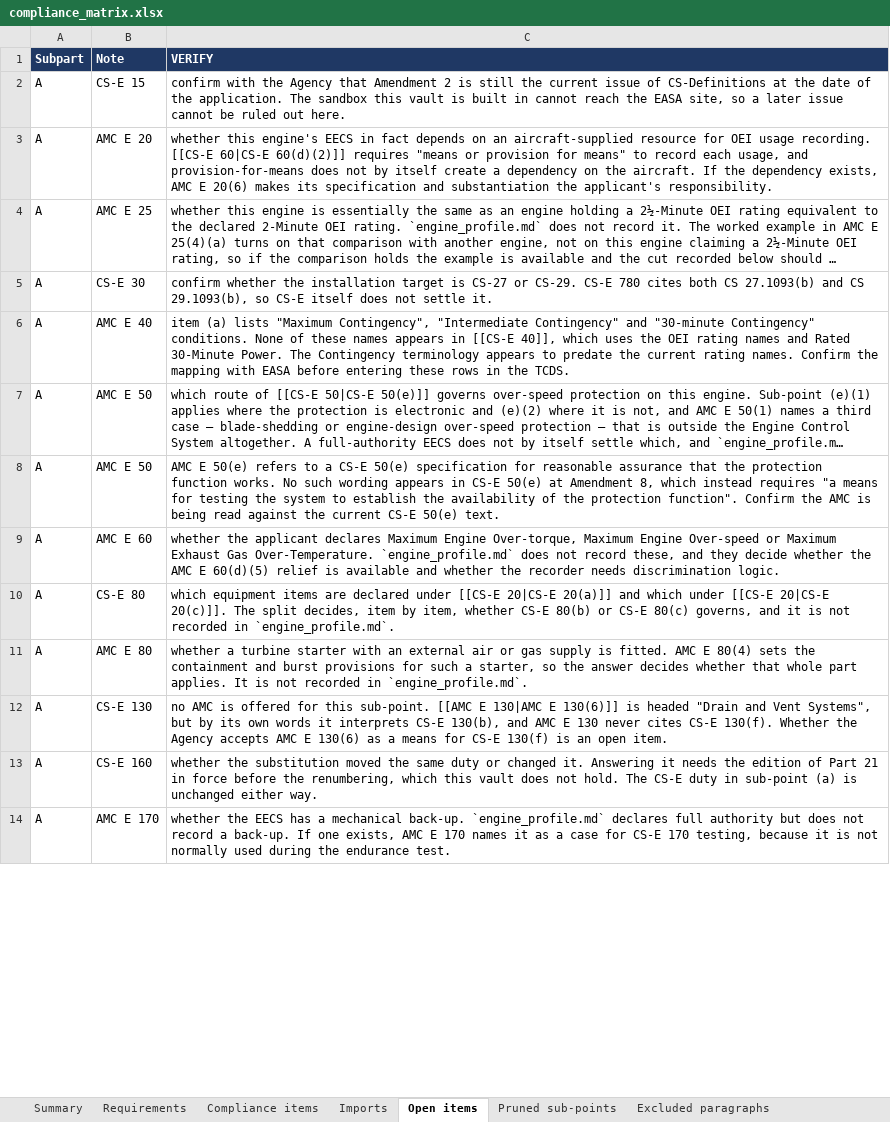
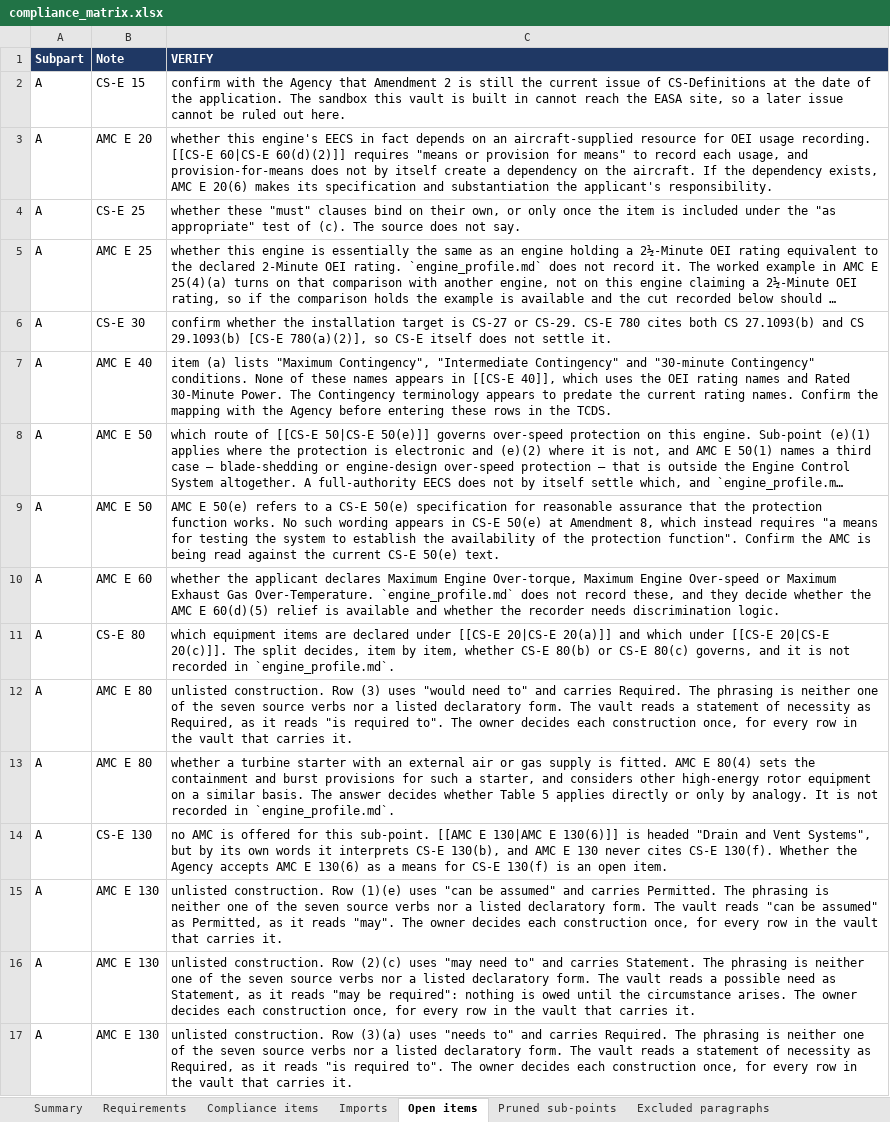
Before and after one commit to evrenge/CS-E, an Excel workbook: deck/compliance_matrix.xlsx, sheet Open items, drawn as a sheet; only a part is shown; the shorter side is filled out with more unchanged rows; long unchanged cells end in …; values as stored, in another font and other column widths than the file's, no borders; addresses are those after the commit; the diff covers the shown part only; the diff names each change by its address in the sheet, - before the commit and + after, or states it on an @@ line.

```diff
--- a/deck/compliance_matrix.xlsx (sheet Open items)
+++ b/deck/compliance_matrix.xlsx (sheet Open items)
+row 4: A | CS-E 25 | whether these "must" clauses bind on their own, or only once the item is included under the "as appropriate" test of (c). The source does not say.
-C6 (VERIFY): …and CS 29.1093(b), so CS-E…
+C6 (VERIFY): …and CS 29.1093(b) [CS-E 780(a)(2)], so CS-E…
-C7 (VERIFY): …mapping with EASA before entering…
+C7 (VERIFY): …mapping with the Agency before entering…
+row 12: A | AMC E 80 | unlisted construction. Row (3) uses "would need to" and carries Required. The phrasing is neither one of the seven source verbs nor a listed declaratory form. The vault reads a statement of necessity as Required, as it reads "is required to". The owner decides each construction once, for every row in the vault that carries it.
-C13 (VERIFY): …a starter, so the answer decides whether that whole part applies. It is…
+C13 (VERIFY): …a starter, and considers other high-energy rotor equipment on a similar basis. The answer decides whether Table 5 applies directly or only by analogy. It is…
+row 15: A | AMC E 130 | unlisted construction. Row (1)(e) uses "can be assumed" and carries Permitted. The phrasing is neither one of the seven source verbs nor a listed declaratory form. The vault reads "can be assumed" as Permitted, as it reads "may". The owner decides each construction once, for every row in the vault that carries it.
+row 16: A | AMC E 130 | unlisted construction. Row (2)(c) uses "may need to" and carries Statement. The phrasing is neither one of the seven source verbs nor a listed declaratory form. The vault reads a possible need as Statement, as it reads "may be required": nothing is owed until the circumstance arises. The owner decides each construction once, for every row in the vault that carries it.
+row 17: A | AMC E 130 | unlisted construction. Row (3)(a) uses "needs to" and carries Required. The phrasing is neither one of the seven source verbs nor a listed declaratory form. The vault reads a statement of necessity as Required, as it reads "is required to". The owner decides each construction once, for every row in the vault that carries it.
```
Also changed, not shown: 32 added rows and 9 edited cells elsewhere in this sheet, sheet Requirements, sheet Imports, sheet Pruned sub-points, sheet Compliance items, sheet Summary, 1 other file.
